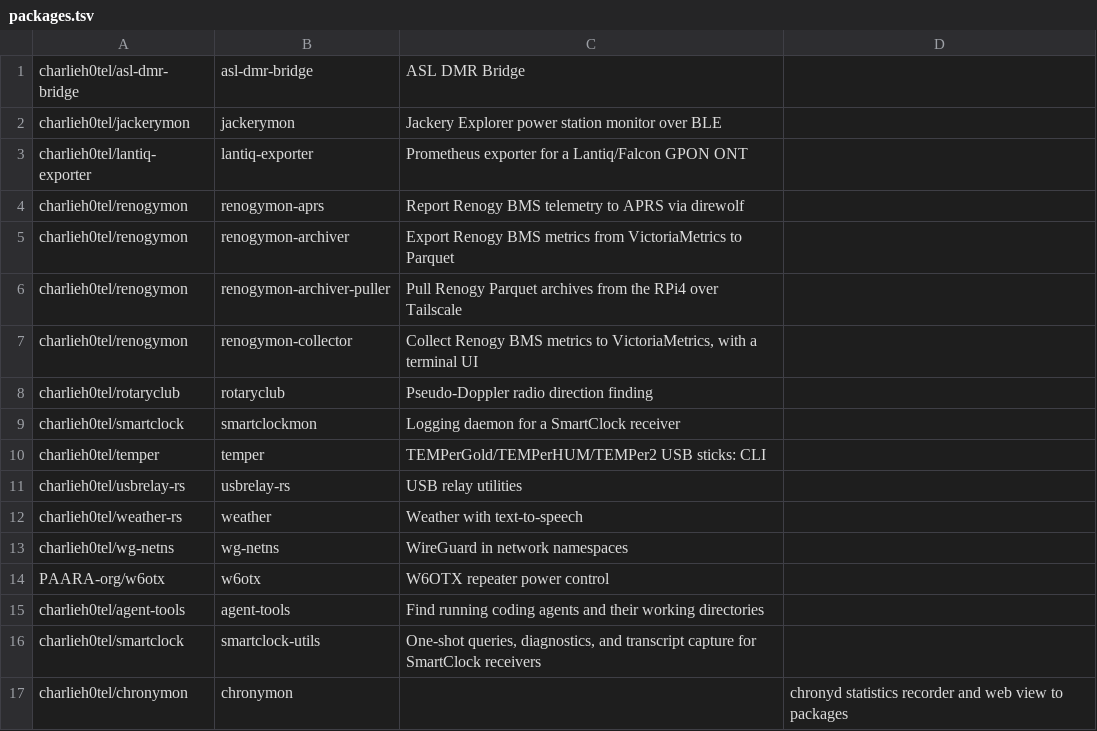
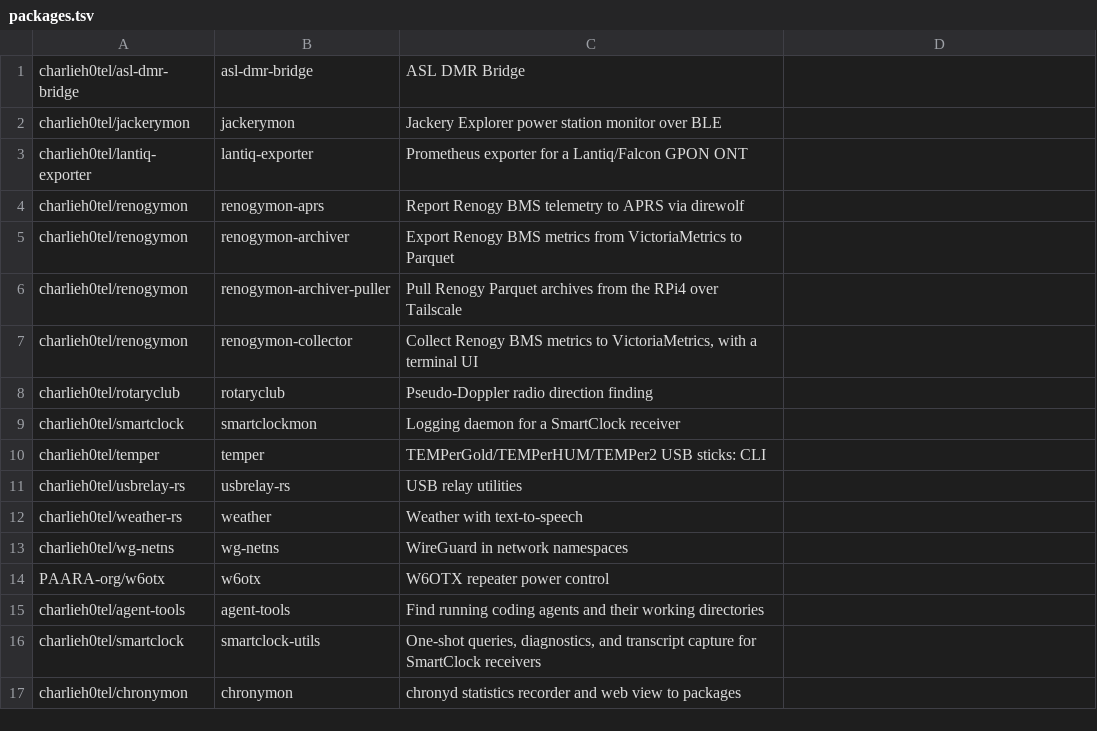
Before and after one commit to charlieh0tel/apt-repo, a TSV file: packages.tsv, drawn as a sheet.

Commit message:
packages.tsv

```diff
--- a/packages.tsv
+++ b/packages.tsv
@@ -16,2 +16,2 @@ charlieh0tel/agent-tools	agent-tools	Find running coding agents and their workin
 charlieh0tel/smartclock	smartclock-utils	One-shot queries, diagnostics, and transcript capture for SmartClock receivers
-charlieh0tel/chronymon	chronymon		chronyd statistics recorder and web view to packages
+charlieh0tel/chronymon	chronymon	chronyd statistics recorder and web view to packages
```
